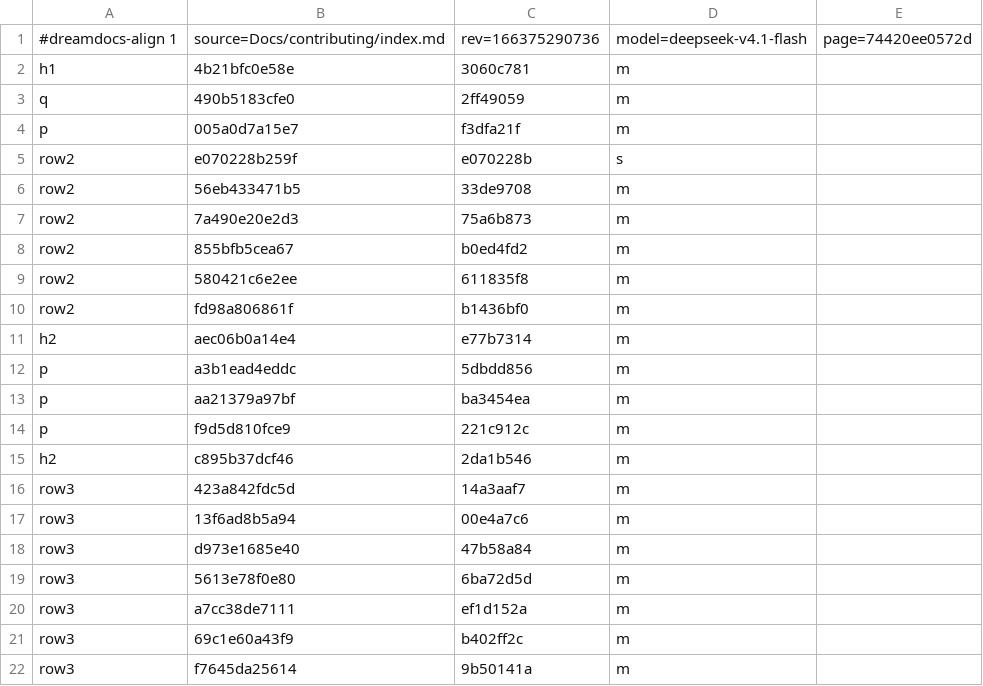
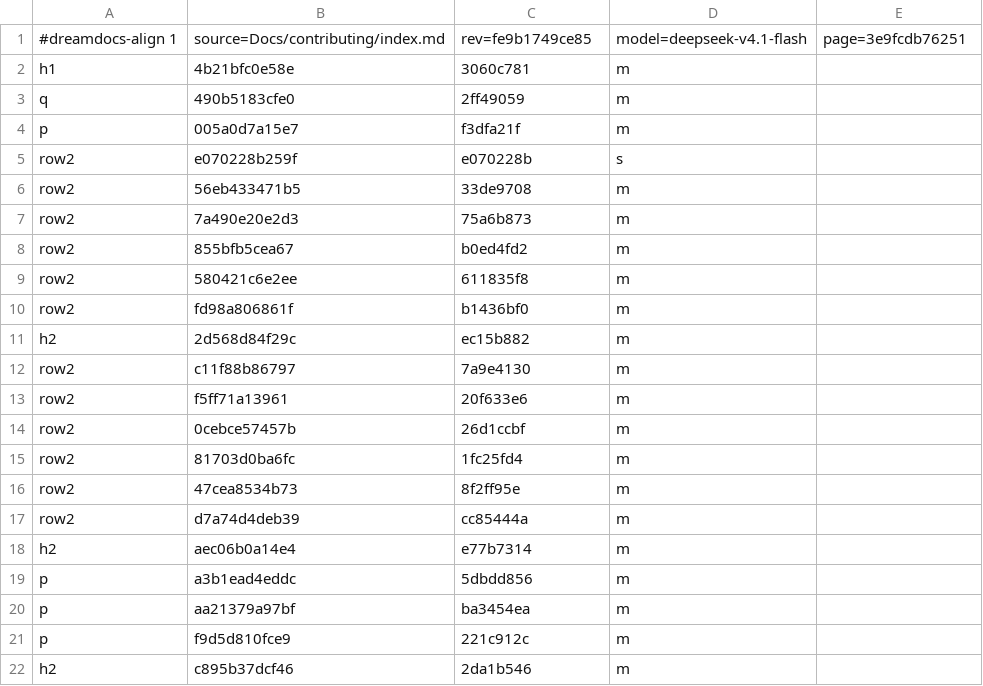
Before and after one commit to TypeDreamMoon/DreamShader, a TSV file: Docs/zh-CN/.align/contributing/index.md.tsv, drawn as a sheet; only a part is shown; the shorter side is filled out with more unchanged rows.

```diff
--- a/Docs/zh-CN/.align/contributing/index.md.tsv
+++ b/Docs/zh-CN/.align/contributing/index.md.tsv
@@ -1,2 +1,2 @@
-#dreamdocs-align 1	source=Docs/contributing/index.md	rev=166375290736	model=deepseek-v4.1-flash	page=74420ee0572d
+#dreamdocs-align 1	source=Docs/contributing/index.md	rev=fe9b1749ce85	model=deepseek-v4.1-flash	page=3e9fcdb76251
 h1	4b21bfc0e58e	3060c781	m
@@ -10,2 +10,9 @@ row2	580421c6e2ee	611835f8	m
 row2	fd98a806861f	b1436bf0	m
+h2	2d568d84f29c	ec15b882	m
+row2	c11f88b86797	7a9e4130	m
+row2	f5ff71a13961	20f633e6	m
+row2	0cebce57457b	26d1ccbf	m
+row2	81703d0ba6fc	1fc25fd4	m
+row2	47cea8534b73	8f2ff95e	m
+row2	d7a74d4deb39	cc85444a	m
 h2	aec06b0a14e4	e77b7314	m
```
Also changed, not shown: Docs/zh-CN/.align/README.md.tsv, Docs/zh-CN/.align/api/lang-module.md.tsv, 19 other files.
